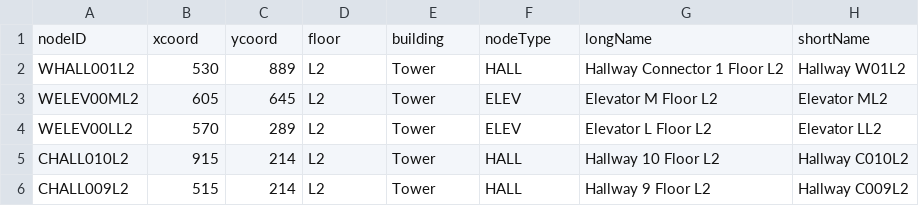
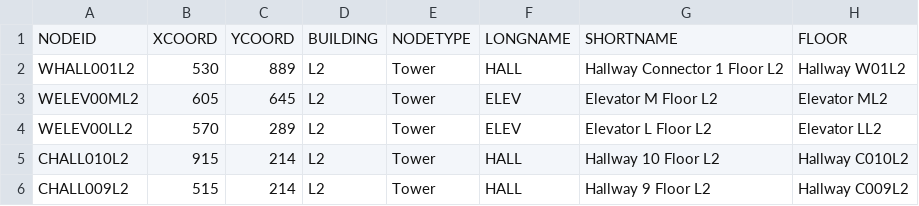
Before and after one commit to CS3733-D22-Team-E/BWH-App, a CSV file: saveLocationFile.csv, drawn as a sheet; only a part is shown.

```diff
--- a/saveLocationFile.csv
+++ b/saveLocationFile.csv
@@ -1,2 +1,2 @@
-nodeID,xcoord,ycoord,floor,building,nodeType,longName,shortName
+NODEID, XCOORD, YCOORD, BUILDING, NODETYPE, LONGNAME, SHORTNAME, FLOOR
 WHALL001L2,530,889,L2,Tower,HALL,Hallway Connector 1 Floor L2,Hallway W01L2
```
Also changed, not shown: 2 other files.
